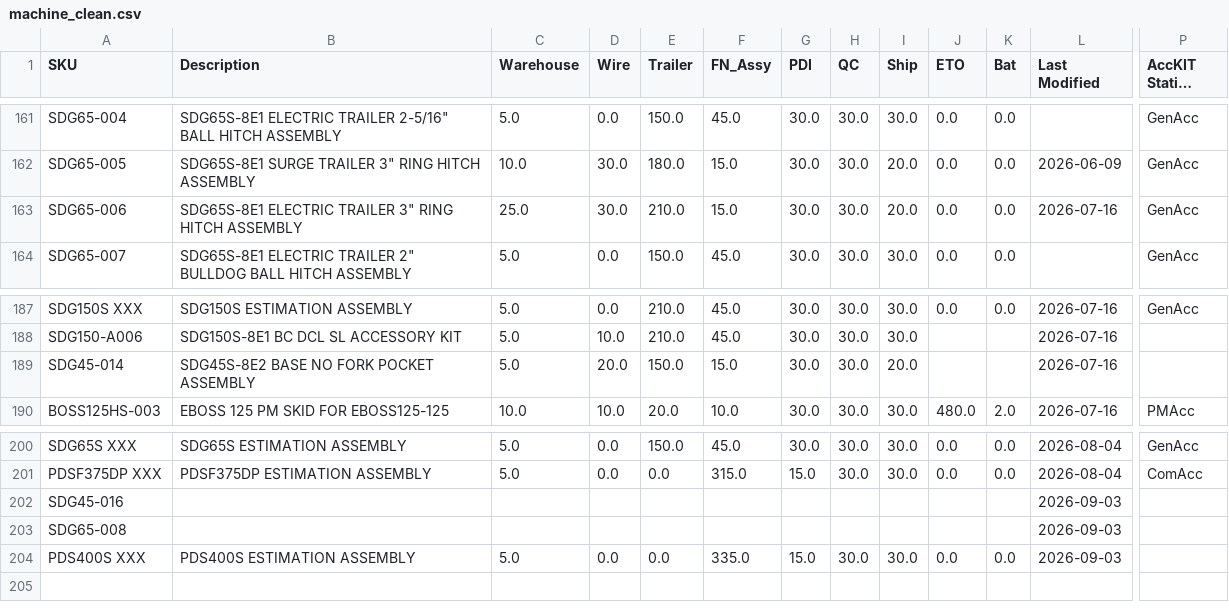
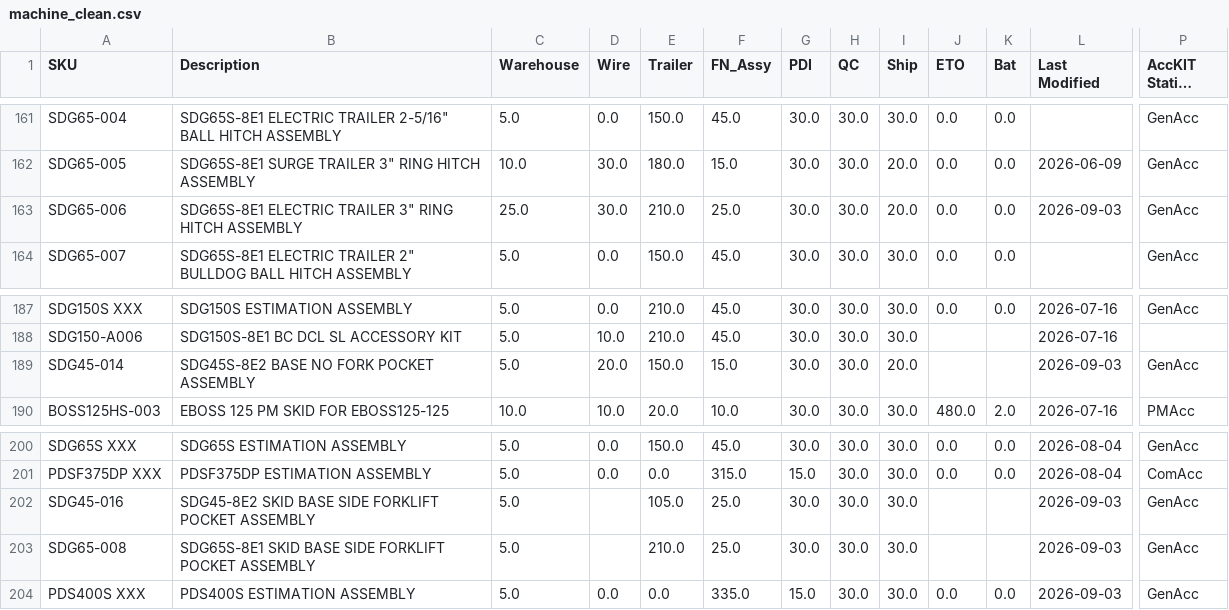
Before and after one commit to tritoan156/labor_model, a CSV file: data/machine_clean.csv, drawn as a sheet; only a part is shown, gaps mark what is left out; long unchanged cells end in …; the diff names each change by its address in the sheet, - before the commit and + after, or states it on an @@ line.

Commit message:
Update machine catalog via app (19 cells)

```diff
--- a/data/machine_clean.csv
+++ b/data/machine_clean.csv
-F163 (FN_Assy): 15.0
+F163 (FN_Assy): 25.0
-L163 (Last Modified): 2026-07-16
+L163 (Last Modified): 2026-09-03
-L189 (Last Modified): 2026-07-16
+L189 (Last Modified): 2026-09-03
-P189 (AccKIT Station HND): (empty)
+P189 (AccKIT Station HND): GenAcc
-B202 (Description): (empty)
+B202 (Description): SDG45-8E2 SKID BASE SIDE FORKLIFT POCKET ASSEMBLY
-C202:C203 (Warehouse): (empty)
+C202:C203 (Warehouse): 5.0
-E202 (Trailer): (empty)
+E202 (Trailer): 105.0
-F202:F203 (FN_Assy): (empty)
+F202:F203 (FN_Assy): 25.0
-G202:G203 (PDI): (empty)
+G202:G203 (PDI): 30.0
-H202:H203 (QC): (empty)
+H202:H203 (QC): 30.0
-I202:I203 (Ship): (empty)
+I202:I203 (Ship): 30.0
-P202:P204 (AccKIT Station HND): (empty)
+P202:P204 (AccKIT Station HND): GenAcc
-B203 (Description): (empty)
+B203 (Description): SDG65S-8E1 SKID BASE SIDE FORKLIFT POCKET ASSEMBLY
-E203 (Trailer): (empty)
+E203 (Trailer): 210.0
```
